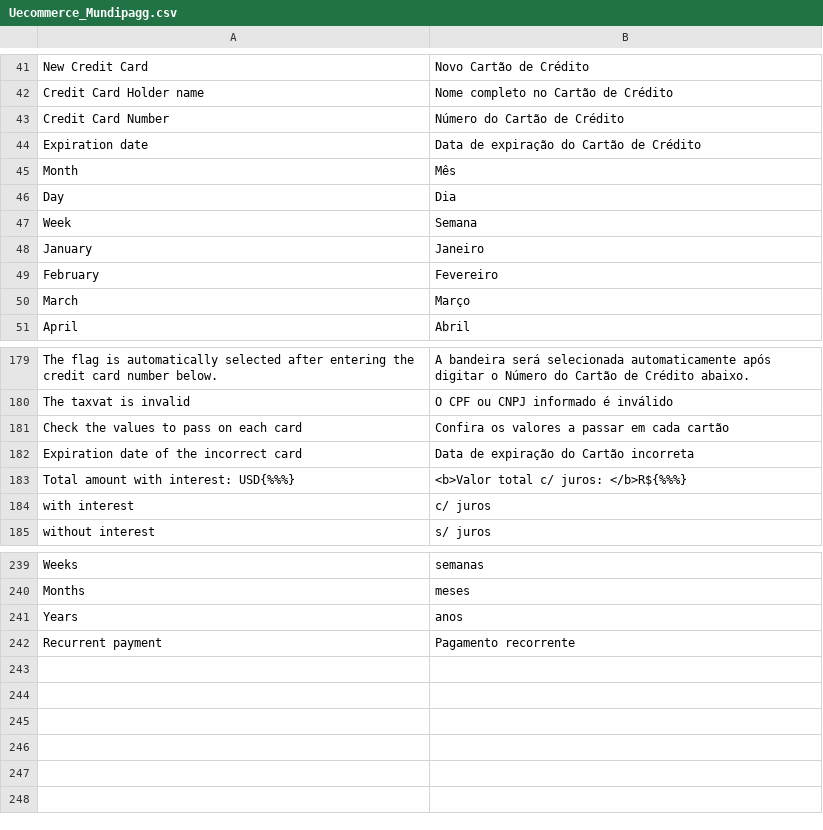
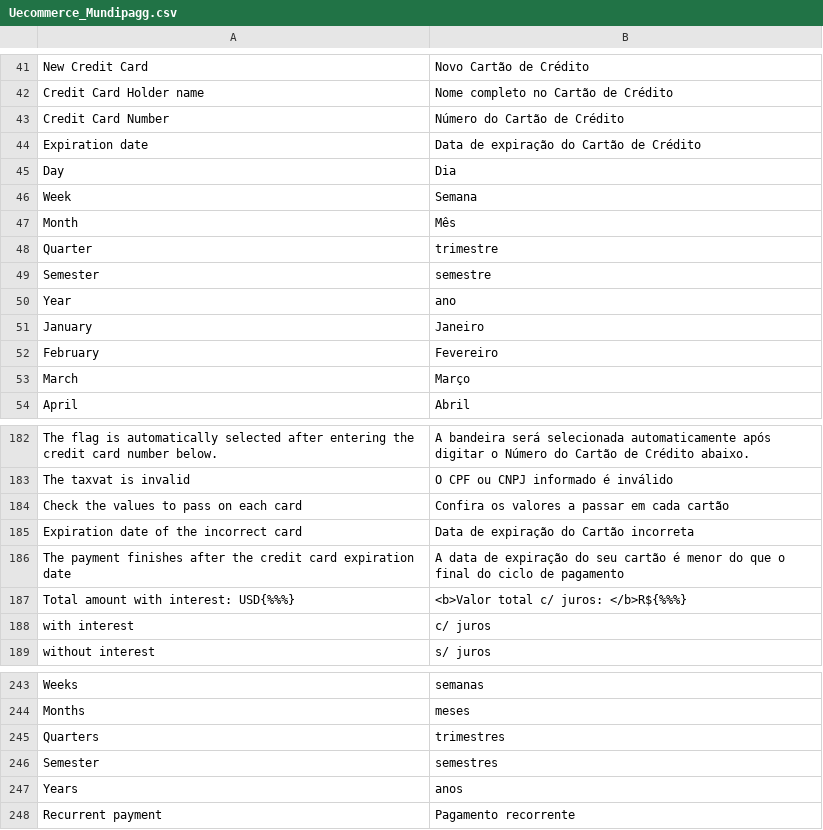
Before and after one commit to zpvini/magento-module, a CSV file: app/locale/pt_BR/Uecommerce_Mundipagg.csv, drawn as a sheet; only a part is shown, gaps mark what is left out.

Commit message:
:heavy_plus_sign: Add limit date validation for saved and new credit cards.

```diff
--- a/app/locale/pt_BR/Uecommerce_Mundipagg.csv
+++ b/app/locale/pt_BR/Uecommerce_Mundipagg.csv
@@ -44,5 +44,8 @@
 "Expiration date","Data de expiração do Cartão de Crédito"
-"Month","Mês"
 "Day","Dia"
 "Week", "Semana"
+"Month","Mês"
+"Quarter", "trimestre"
+"Semester", "semestre"
+"Year", "ano"
 "January","Janeiro"
@@ -182,2 +185,3 @@
 "Expiration date of the incorrect card","Data de expiração do Cartão incorreta"
+"The payment finishes after the credit card expiration date","A data de expiração do seu cartão é menor do que o final do ciclo de pagamento"
 "Total amount with interest: USD{%%%}","<b>Valor total c/ juros: </b>R${%%%}"
@@ -240,2 +244,4 @@
 "Months", "meses"
+"Quarters", "trimestres"
+"Semester", "semestres"
 "Years", "anos"
```
Also changed, not shown: app/locale/en_US/Uecommerce_Mundipagg.csv, 1 other file.
